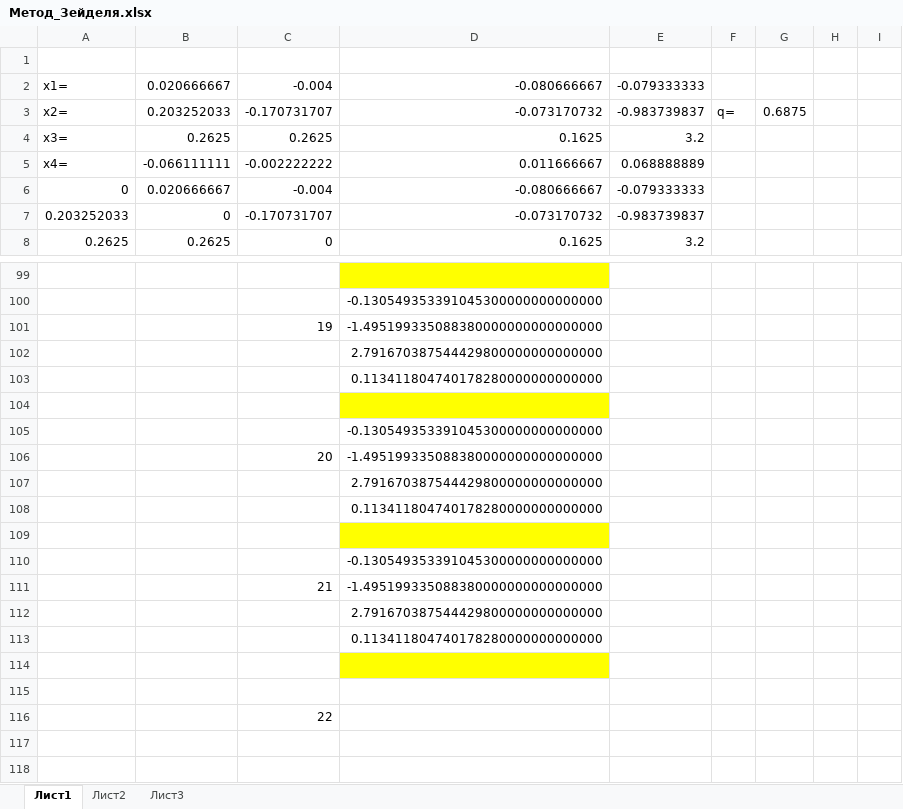
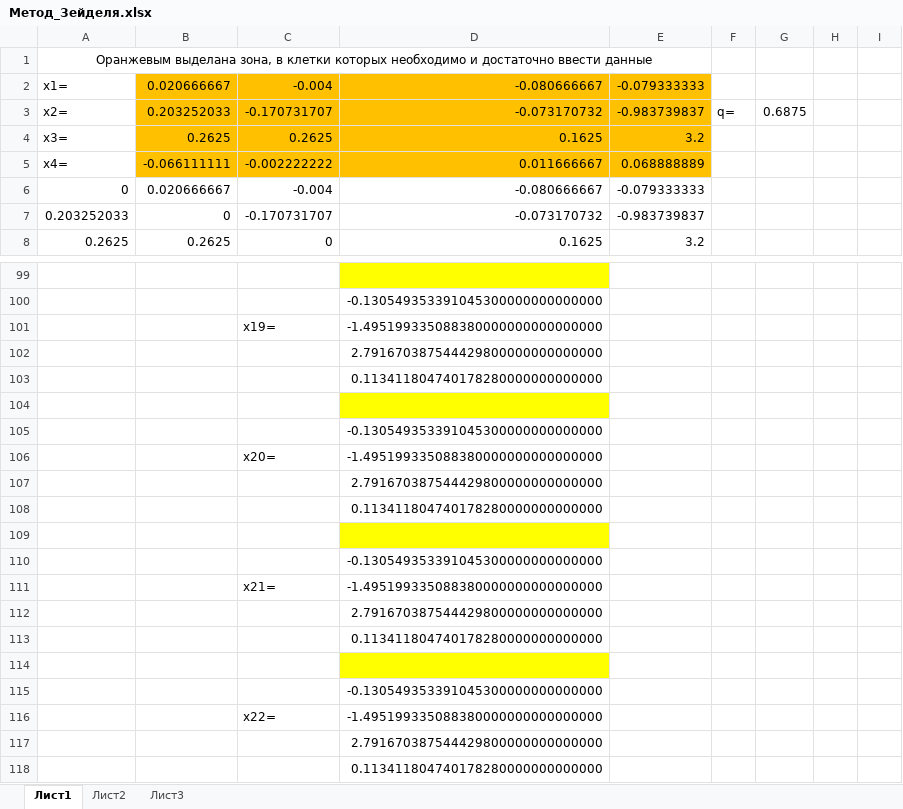
Before and after one commit to q2812484/Uchebka, an Excel workbook: Численные методы/Метод_Зейделя.xlsx, sheet Лист1, drawn as a sheet; only a part is shown, gaps mark what is left out; values as stored, in another font and other column widths than the file's, no borders; removed rows and columns are numbered as before the commit, all else as after; the diff covers the shown part only; the diff names each change by its address in the sheet, - before the commit and + after, or states it on an @@ line.

```diff
--- a/Численные методы/Метод_Зейделя.xlsx (sheet Лист1)
+++ b/Численные методы/Метод_Зейделя.xlsx (sheet Лист1)
-A1: (empty)
+A1: Оранжевым выделана зона, в клетки которых необходимо и достаточно ввести данные
+A1:E1 merged
-B2:E5 fill: none
+B2:E5 fill: #FFC000
-C101: 19
+C101: x19=
-C106: 20
+C106: x20=
-C111: 21
+C111: x21=
-D115: (empty)
+D115: -0.130549353391045300000000000000
-row 116:  |  | 22
+row 116:  |  | x22= | -1.495199335088380000000000000000
+row 117:  |  |  | 2.791670387544429800000000000000
+row 118:  |  |  | 0.113411804740178280000000000000
```
Also changed, not shown: 13 edited cells and cell formats elsewhere in this sheet, formulas that keep their value, 6 other files.
